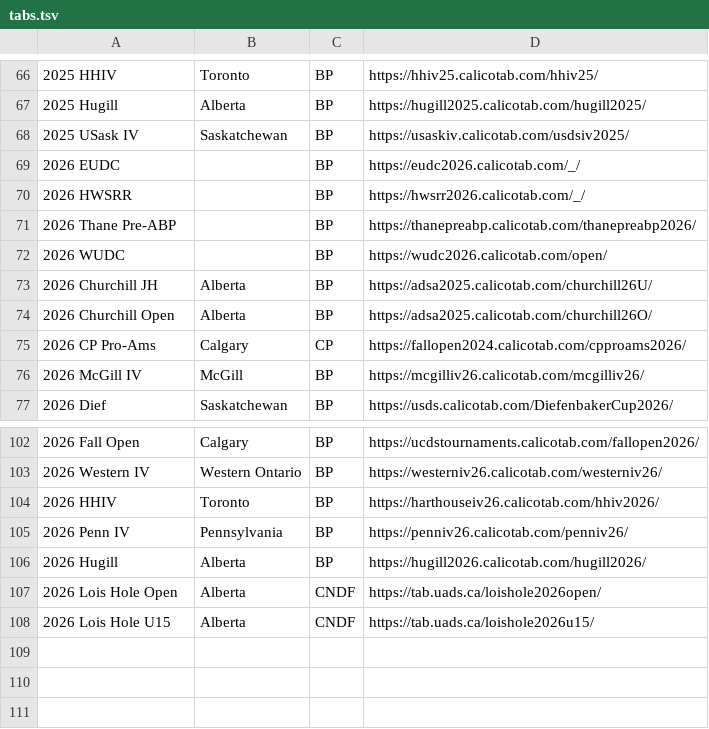
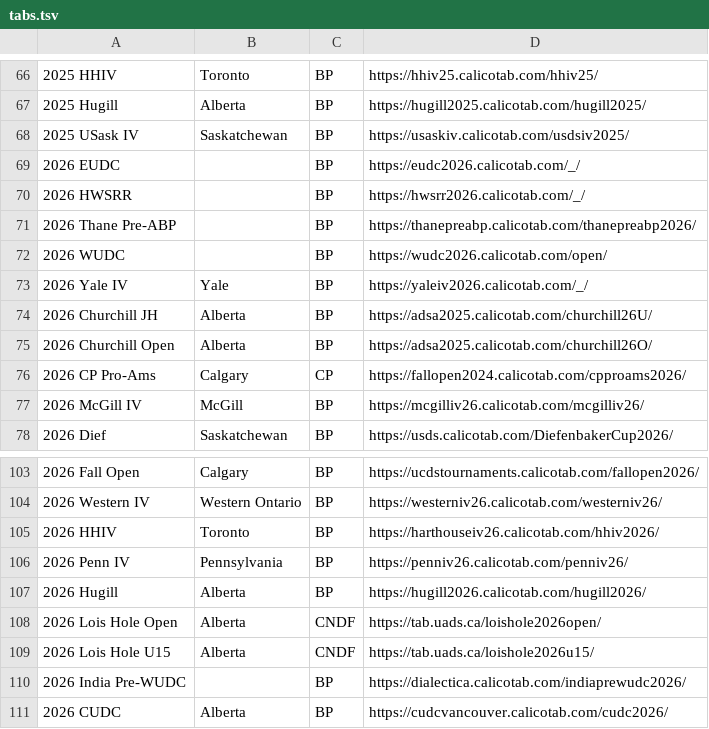
Before and after one commit to climbTheStairs/TabArc, a TSV file: tabs.tsv, drawn as a sheet; only a part is shown, gaps mark what is left out; the diff names each change by its address in the sheet, - before the commit and + after, or states it on an @@ line.

Commit message:
tabs.tsv

```diff
--- a/tabs.tsv
+++ b/tabs.tsv
+row 73: 2026 Yale IV | Yale | BP | https://yaleiv2026.calicotab.com/_/
+row 110: 2026 India Pre-WUDC |  | BP | https://dialectica.calicotab.com/indiaprewudc2026/
+row 111: 2026 CUDC | Alberta | BP | https://cudcvancouver.calicotab.com/cudc2026/
```
